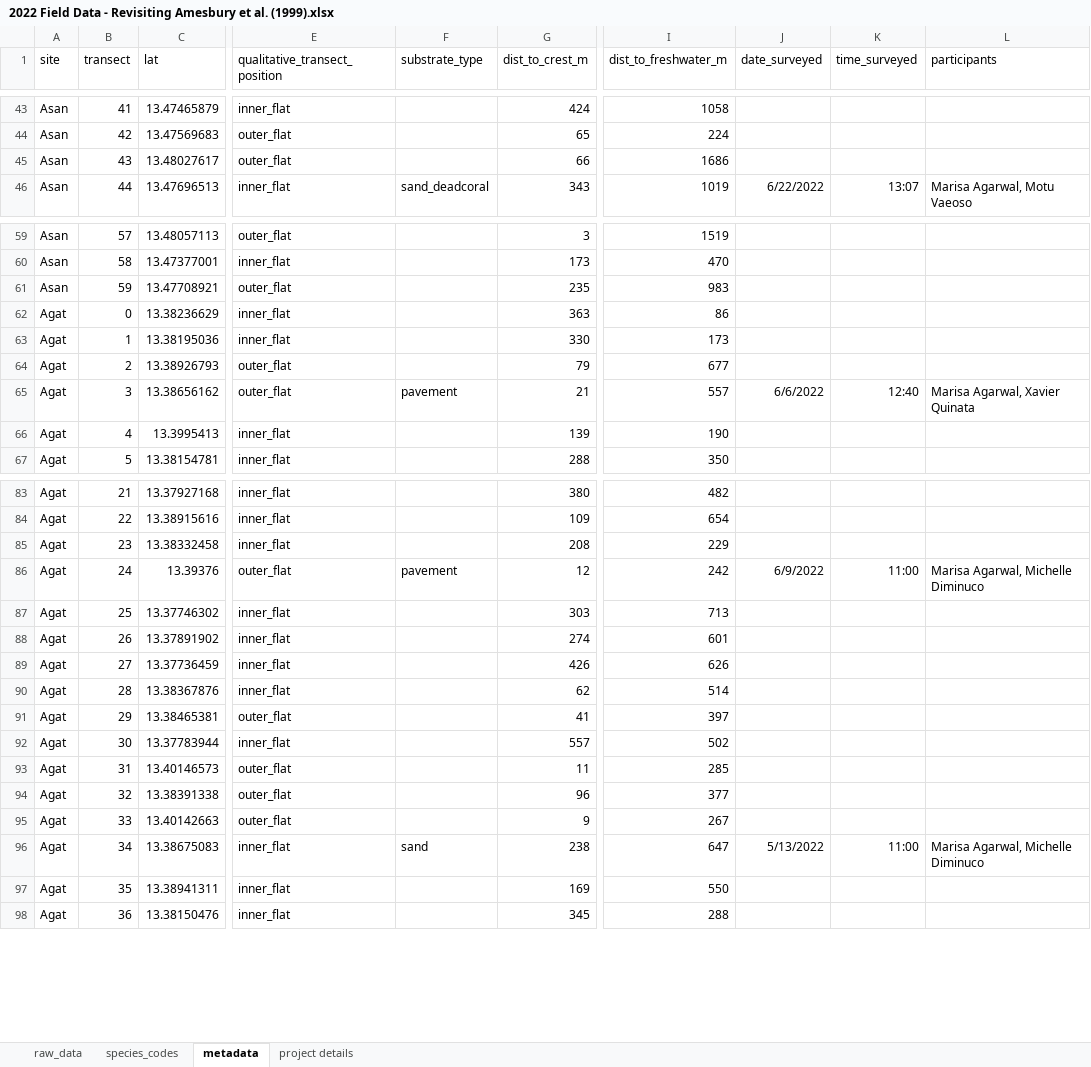
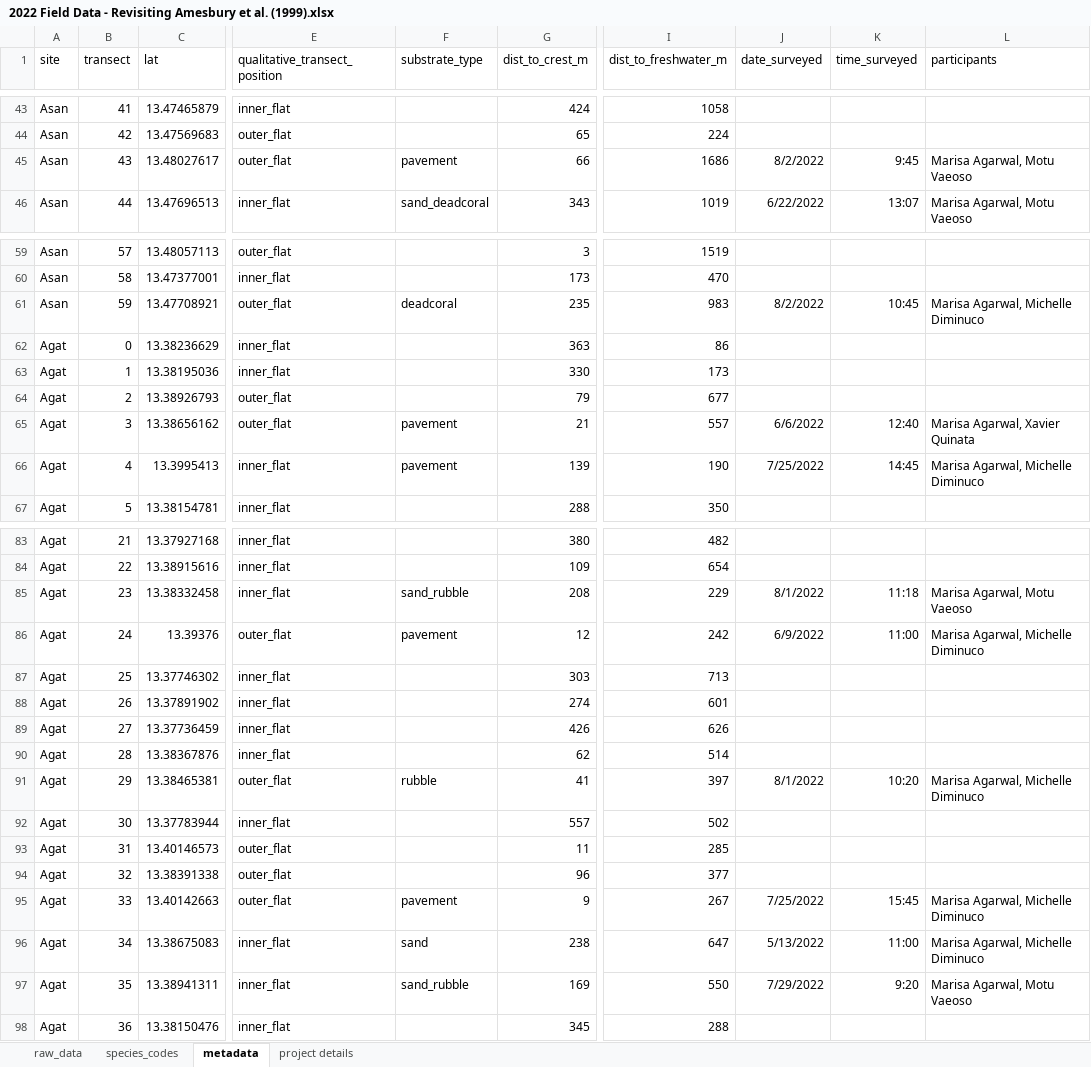
Before and after one commit to marisaagarwal/WAPA_historical, an Excel workbook: data/2022 Field Data - Revisiting Amesbury et al. (1999).xlsx, sheet metadata, drawn as a sheet; only a part is shown, gaps mark what is left out; values as stored, in another font and other column widths than the file's, no borders; the diff covers the shown part only; the diff names each change by its address in the sheet, - before the commit and + after, or states it on an @@ line.

```diff
--- a/data/2022 Field Data - Revisiting Amesbury et al. (1999).xlsx (sheet metadata)
+++ b/data/2022 Field Data - Revisiting Amesbury et al. (1999).xlsx (sheet metadata)
-F45 (substrate_type): (empty)
+F45 (substrate_type): pavement
-J45 (date_surveyed): (empty)
+J45 (date_surveyed): 8/2/2022
-K45 (time_surveyed): (empty)
+K45 (time_surveyed): 9:45
-L45 (participants): (empty)
+L45 (participants): Marisa Agarwal, Motu Vaeoso
-F61 (substrate_type): (empty)
+F61 (substrate_type): deadcoral
-J61 (date_surveyed): (empty)
+J61 (date_surveyed): 8/2/2022
-K61 (time_surveyed): (empty)
+K61 (time_surveyed): 10:45
-L61 (participants): (empty)
+L61 (participants): Marisa Agarwal, Michelle Diminuco
-F66 (substrate_type): (empty)
+F66 (substrate_type): pavement
-J66 (date_surveyed): (empty)
+J66 (date_surveyed): 7/25/2022
-K66 (time_surveyed): (empty)
+K66 (time_surveyed): 14:45
-L66 (participants): (empty)
+L66 (participants): Marisa Agarwal, Michelle Diminuco
-F85 (substrate_type): (empty)
+F85 (substrate_type): sand_rubble
-J85 (date_surveyed): (empty)
+J85 (date_surveyed): 8/1/2022
-K85 (time_surveyed): (empty)
+K85 (time_surveyed): 11:18
-L85 (participants): (empty)
+L85 (participants): Marisa Agarwal, Motu Vaeoso
-F91 (substrate_type): (empty)
+F91 (substrate_type): rubble
-J91 (date_surveyed): (empty)
+J91 (date_surveyed): 8/1/2022
-K91 (time_surveyed): (empty)
+K91 (time_surveyed): 10:20
-L91 (participants): (empty)
+L91 (participants): Marisa Agarwal, Michelle Diminuco
-F95 (substrate_type): (empty)
+F95 (substrate_type): pavement
-J95 (date_surveyed): (empty)
+J95 (date_surveyed): 7/25/2022
-K95 (time_surveyed): (empty)
+K95 (time_surveyed): 15:45
-L95 (participants): (empty)
+L95 (participants): Marisa Agarwal, Michelle Diminuco
-F97 (substrate_type): (empty)
+F97 (substrate_type): sand_rubble
-J97 (date_surveyed): (empty)
+J97 (date_surveyed): 7/29/2022
-K97 (time_surveyed): (empty)
+K97 (time_surveyed): 9:20
-L97 (participants): (empty)
+L97 (participants): Marisa Agarwal, Motu Vaeoso
```
Also changed, not shown: 12 edited cells elsewhere in this sheet, sheet raw_data, sheet species_codes, 10 other files.
